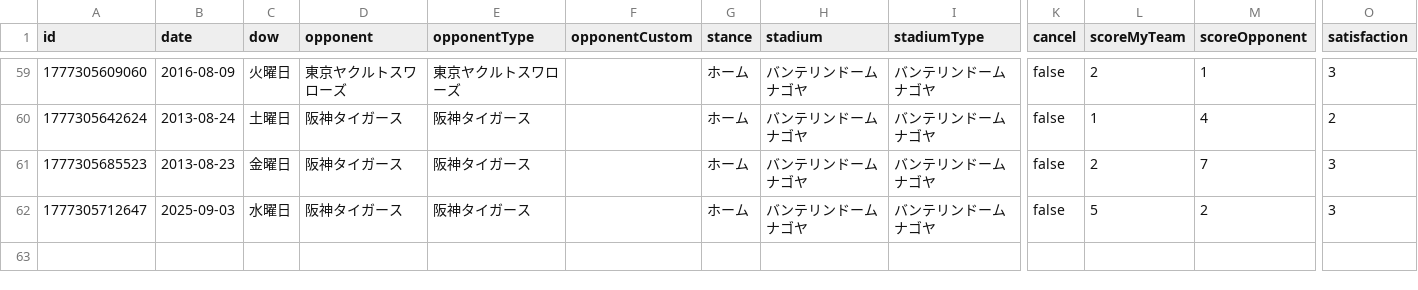
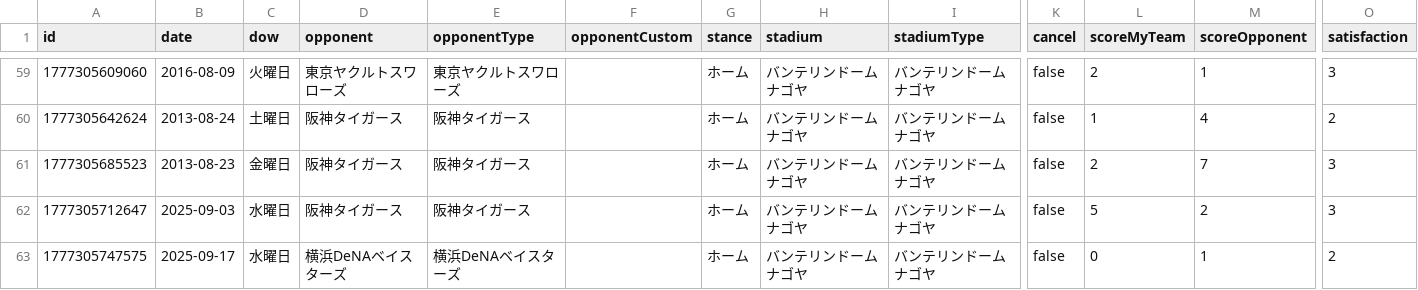
Before and after one commit to TakeshiAihara/baseball_record, a CSV file: data/data.csv, drawn as a sheet; only a part is shown, gaps mark what is left out; rows hold the shown columns only; the diff names each change by its address in the sheet, - before the commit and + after, or states it on an @@ line.

Commit message:
[Baseball App] Add record

```diff
--- a/data/data.csv
+++ b/data/data.csv
+row 63: 1777305747575 | 2025-09-17 | 水曜日 | 横浜DeNAベイスターズ | 横浜DeNAベイスターズ |  | ホーム | バンテリンドームナゴヤ | バンテリンドームナゴヤ | false | 0 | 1 | 2
```
